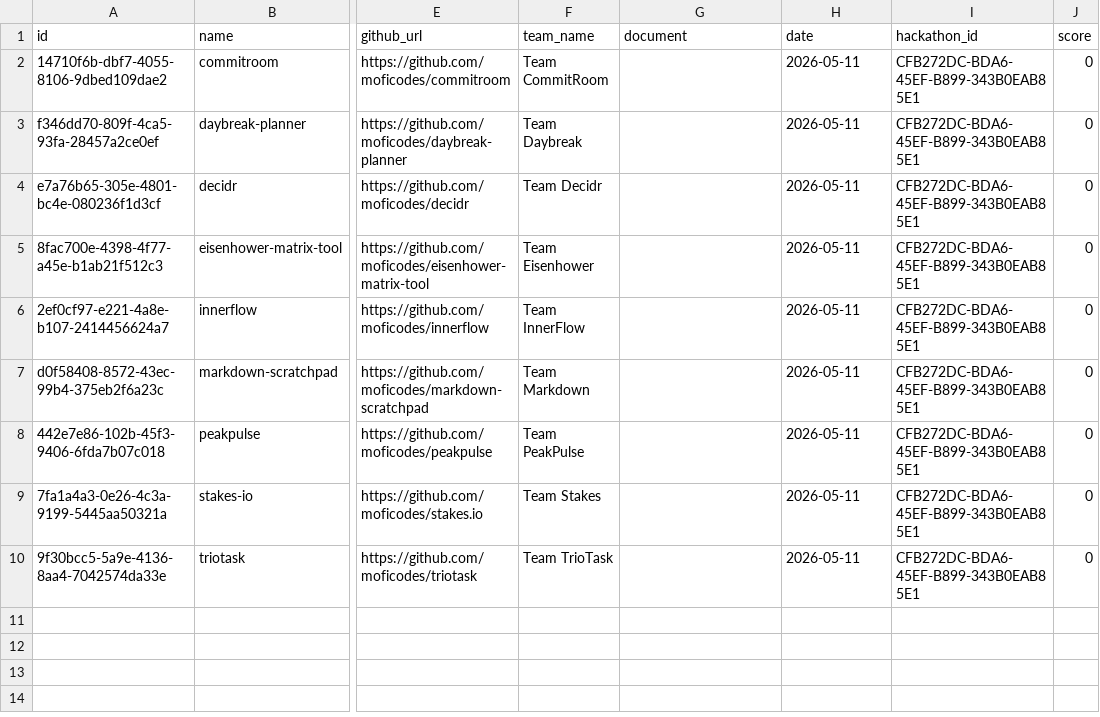
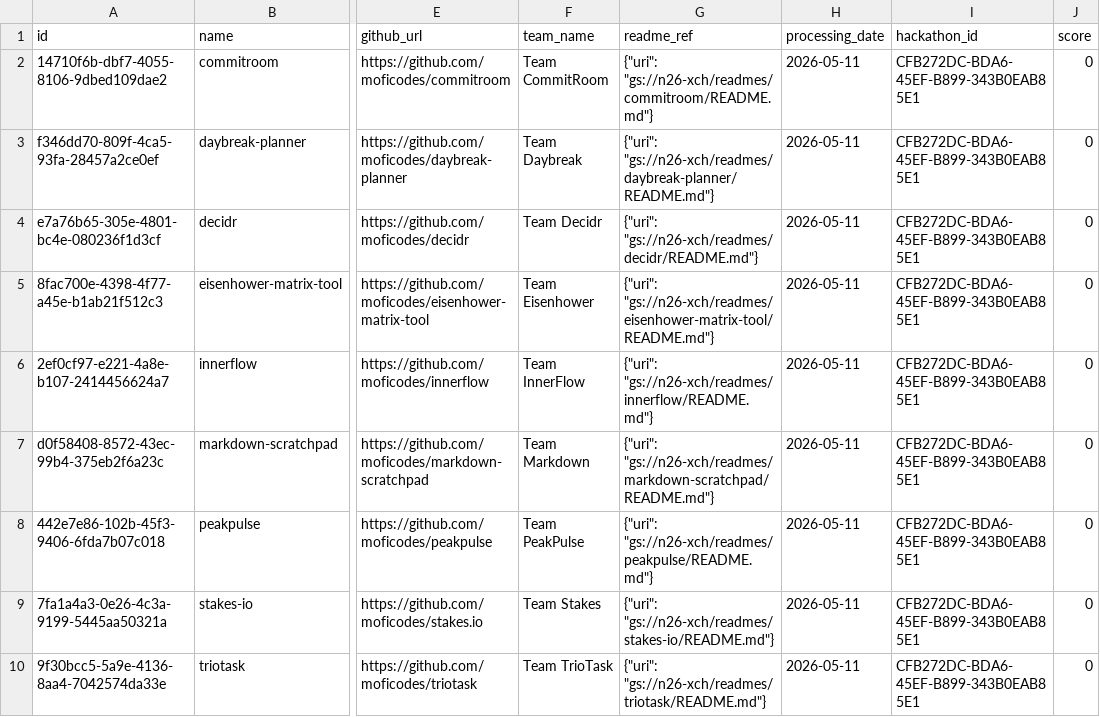
Before and after one commit to moficodes/hackathon-judge, a CSV file: projects.csv, drawn as a sheet; only a part is shown, gaps mark what is left out; the diff names each change by its address in the sheet, - before the commit and + after, or states it on an @@ line.

```diff
--- a/projects.csv
+++ b/projects.csv
-G1: document
+G1: readme_ref
-H1: date
+H1: processing_date
-G2 (readme_ref): (empty)
+G2 (readme_ref): {"uri": "gs://n26-xch/readmes/commitroom/README.md"}
-G3 (readme_ref): (empty)
+G3 (readme_ref): {"uri": "gs://n26-xch/readmes/daybreak-planner/README.md"}
-G4 (readme_ref): (empty)
+G4 (readme_ref): {"uri": "gs://n26-xch/readmes/decidr/README.md"}
-G5 (readme_ref): (empty)
+G5 (readme_ref): {"uri": "gs://n26-xch/readmes/eisenhower-matrix-tool/README.md"}
-G6 (readme_ref): (empty)
+G6 (readme_ref): {"uri": "gs://n26-xch/readmes/innerflow/README.md"}
-G7 (readme_ref): (empty)
+G7 (readme_ref): {"uri": "gs://n26-xch/readmes/markdown-scratchpad/README.md"}
-G8 (readme_ref): (empty)
+G8 (readme_ref): {"uri": "gs://n26-xch/readmes/peakpulse/README.md"}
-G9 (readme_ref): (empty)
+G9 (readme_ref): {"uri": "gs://n26-xch/readmes/stakes-io/README.md"}
-G10 (readme_ref): (empty)
+G10 (readme_ref): {"uri": "gs://n26-xch/readmes/triotask/README.md"}
```
Also changed, not shown: 3 other files.
